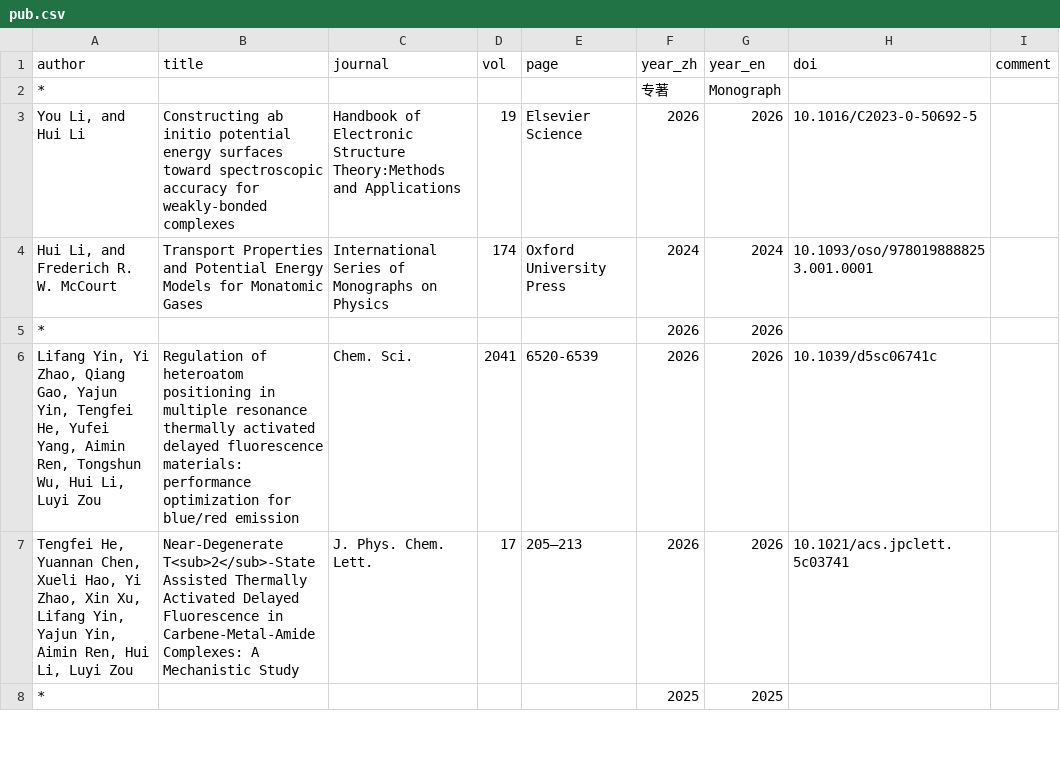
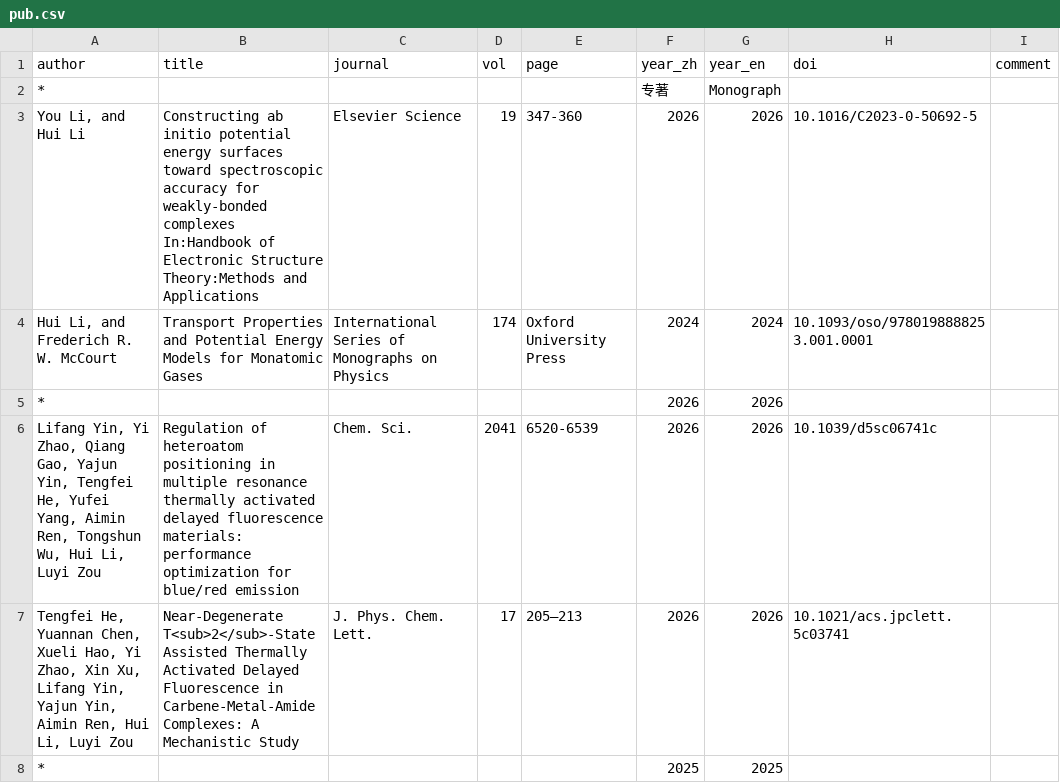
Before and after one commit to huili-group/huili-group.github.io, a CSV file: data/pub.csv, drawn as a sheet; only a part is shown.

Commit message:
Update pub.csv

```diff
--- a/data/pub.csv
+++ b/data/pub.csv
@@ -2,3 +2,3 @@
 *,,,,,专著,Monograph,,
-"You Li, and Hui Li",Constructing ab initio potential energy surfaces toward spectroscopic accuracy for weakly-bonded complexes,Handbook of Electronic Structure Theory:Methods and Applications,19,Elsevier Science,2026,2026,10.1016/C2023-0-50692-5,
+"You Li, and Hui Li",Constructing ab initio potential energy surfaces toward spectroscopic accuracy for weakly-bonded complexes In:Handbook of Electronic Structure Theory:Methods and Applications,Elsevier Science,19,347-360,2026,2026,10.1016/C2023-0-50692-5,
 "Hui Li, and Frederich R. W. McCourt",Transport Properties and Potential Energy Models for Monatomic Gases,International Series of Monographs on Physics,174,Oxford University Press,2024,2024,10.1093/oso/9780198888253.001.0001,
```
